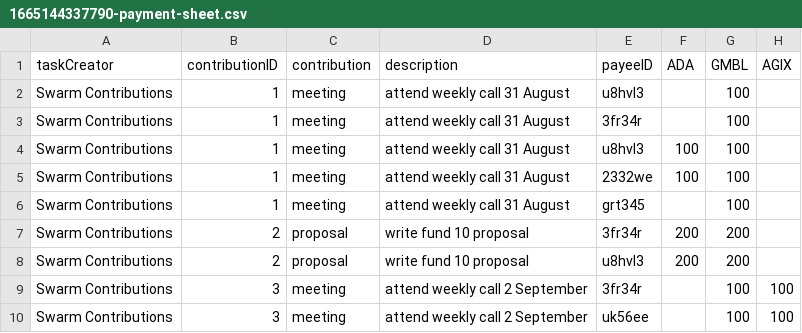
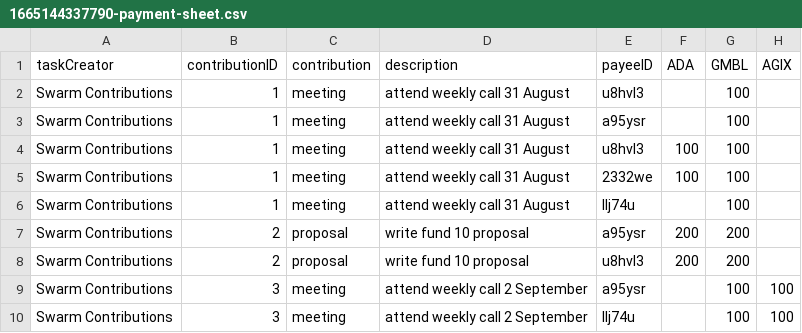
Before and after one commit to treasuryguild/treasury-system-v4, a CSV file: bulk-payments/1665144337790-payment-sheet.csv, drawn as a sheet.

```diff
--- a/bulk-payments/1665144337790-payment-sheet.csv
+++ b/bulk-payments/1665144337790-payment-sheet.csv
@@ -2,9 +2,9 @@ taskCreator,contributionID,contribution,description,payeeID,ADA,GMBL,AGIX
 Swarm Contributions,1,meeting,attend weekly call 31 August,u8hvl3,,100,
-Swarm Contributions,1,meeting,attend weekly call 31 August,3fr34r,,100,
+Swarm Contributions,1,meeting,attend weekly call 31 August,a95ysr,,100,
 Swarm Contributions,1,meeting,attend weekly call 31 August,u8hvl3,100,100,
 Swarm Contributions,1,meeting,attend weekly call 31 August,2332we,100,100,
-Swarm Contributions,1,meeting,attend weekly call 31 August,grt345,,100,
-Swarm Contributions,2,proposal,write fund 10 proposal,3fr34r,200,200,
+Swarm Contributions,1,meeting,attend weekly call 31 August,llj74u,,100,
+Swarm Contributions,2,proposal,write fund 10 proposal,a95ysr,200,200,
 Swarm Contributions,2,proposal,write fund 10 proposal,u8hvl3,200,200,
-Swarm Contributions,3,meeting,attend weekly call 2 September,3fr34r,,100,100
-Swarm Contributions,3,meeting,attend weekly call 2 September,uk56ee,,100,100
+Swarm Contributions,3,meeting,attend weekly call 2 September,a95ysr,,100,100
+Swarm Contributions,3,meeting,attend weekly call 2 September,llj74u,,100,100
```
Also changed, not shown: 1 other file.
